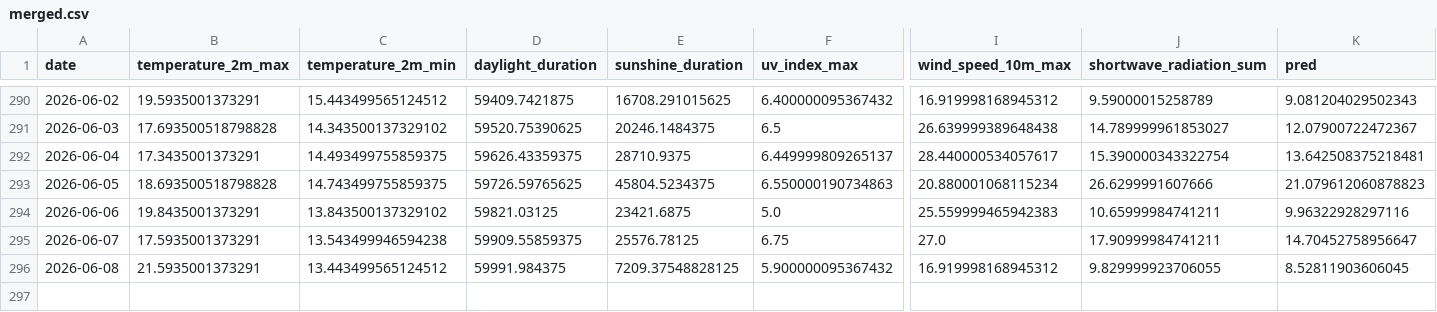
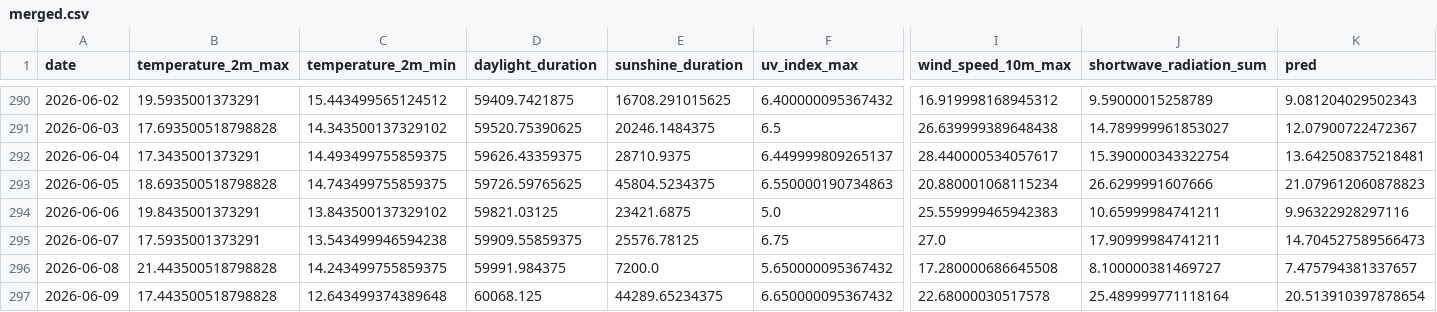
Before and after one commit to koaning/solah, a CSV file: data/merged.csv, drawn as a sheet; only a part is shown, gaps mark what is left out; rows hold the shown columns only; the diff names each change by its address in the sheet, - before the commit and + after, or states it on an @@ line.

```diff
--- a/data/merged.csv
+++ b/data/merged.csv
-K295 (pred): 14.70452758956647
+K295 (pred): 14.704527589566473
-B296 (temperature_2m_max): 21.5935001373291
+B296 (temperature_2m_max): 21.443500518798828
-C296 (temperature_2m_min): 13.443499565124512
+C296 (temperature_2m_min): 14.243499755859375
-E296 (sunshine_duration): 7209.37548828125
+E296 (sunshine_duration): 7200.0
-F296 (uv_index_max): 5.900000095367432
+F296 (uv_index_max): 5.650000095367432
-I296 (wind_speed_10m_max): 16.919998168945312
+I296 (wind_speed_10m_max): 17.280000686645508
-J296 (shortwave_radiation_sum): 9.829999923706055
+J296 (shortwave_radiation_sum): 8.100000381469727
-K296 (pred): 8.52811903606045
+K296 (pred): 7.475794381337657
+row 297: 2026-06-09 | 17.443500518798828 | 12.643499374389648 | 60068.125 | 44289.65234375 | 6.650000095367432 | 22.68000030517578 | 25.489999771118164 | 20.513910397878654
```
Also changed, not shown: data/history.csv.
